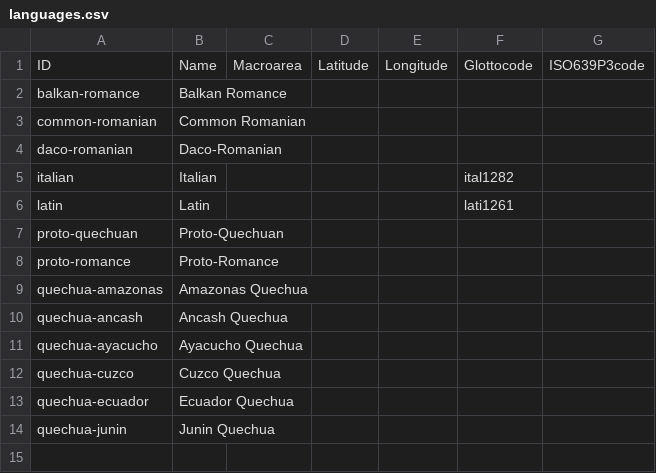
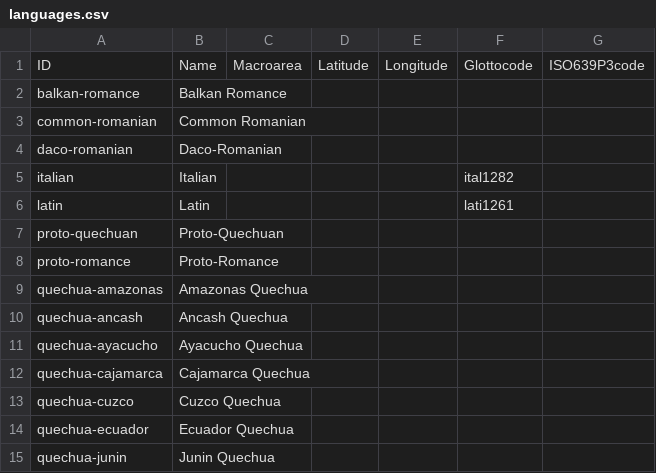
Before and after one commit to phonobank/Proto-phonobank, a CSV file: cldf/cldf/languages.csv, drawn as a sheet.

Commit message:
Modified CLDF to accept wordlists scraped from source alongside cascades

```diff
--- a/cldf/cldf/languages.csv
+++ b/cldf/cldf/languages.csv
@@ -11,2 +11,3 @@ quechua-ancash,Ancash Quechua,,,,,
 quechua-ayacucho,Ayacucho Quechua,,,,,
+quechua-cajamarca,Cajamarca Quechua,,,,,
 quechua-cuzco,Cuzco Quechua,,,,,
```
Also changed, not shown: cldf/etc/languages.csv, 16 other files.
